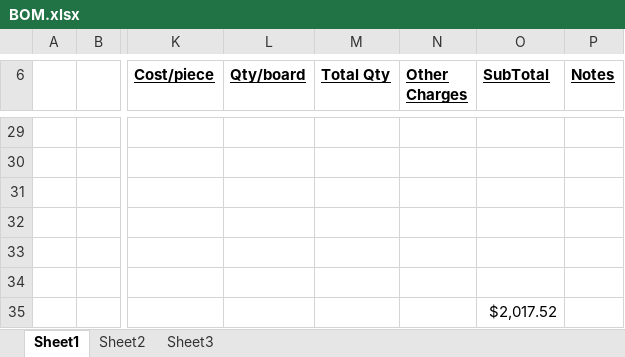
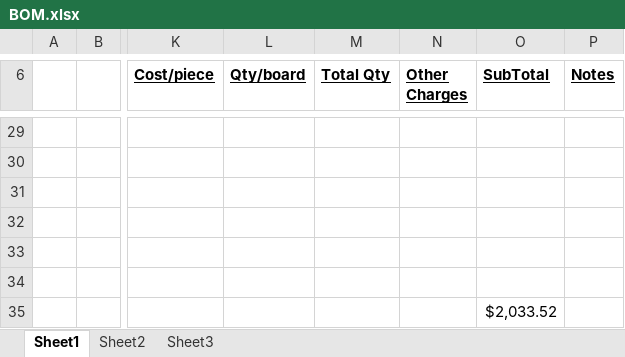
Before and after one commit to zaikoun/cisco-coop-mobo, an Excel workbook: Bill of Materials/BOM.xlsx, sheet Sheet1, drawn as a sheet; only a part is shown, gaps mark what is left out; values as stored, in another font and other column widths than the file's, no borders; conditional formats not drawn; the diff covers the shown part only; the diff names each change by its address in the sheet, - before the commit and + after, or states it on an @@ line.

```diff
--- a/Bill of Materials/BOM.xlsx (sheet Sheet1)
+++ b/Bill of Materials/BOM.xlsx (sheet Sheet1)
-O35 (SubTotal): $2,017.52
+O35 (SubTotal): $2,033.52
```
Also changed, not shown: 5 added rows, 5 removed rows, 6 moved rows and cell formats elsewhere in this sheet, formulas that keep their value.
